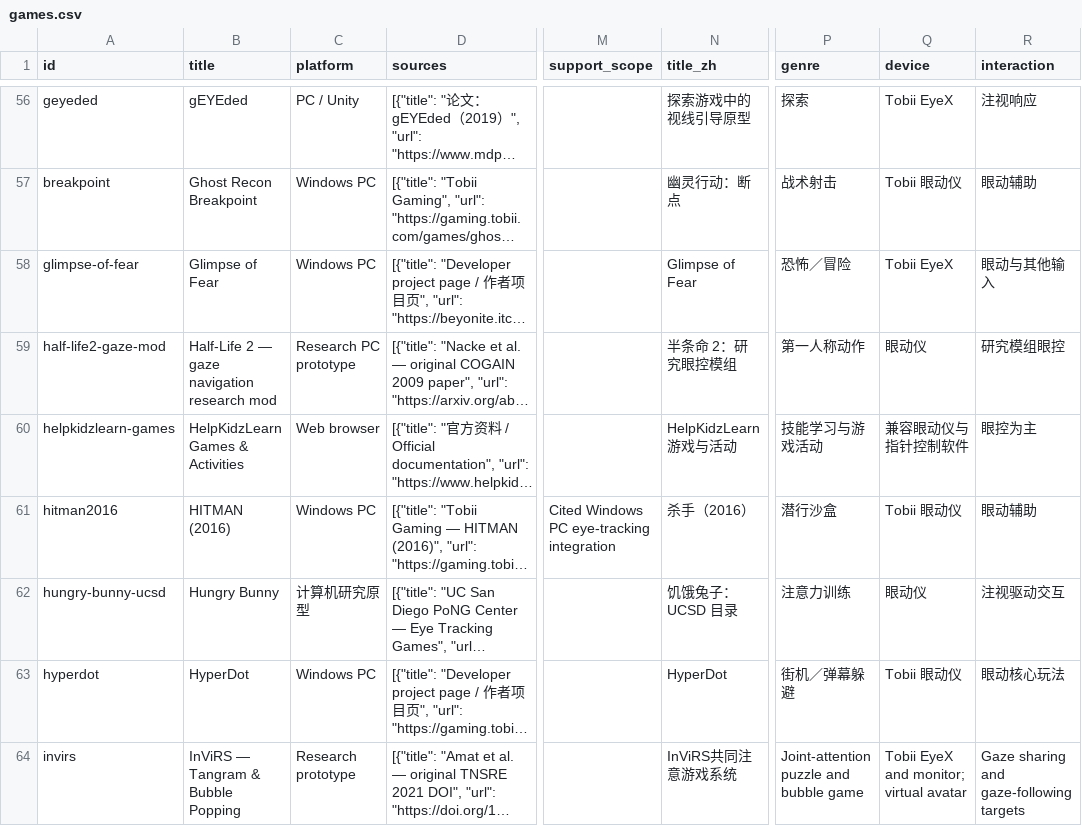
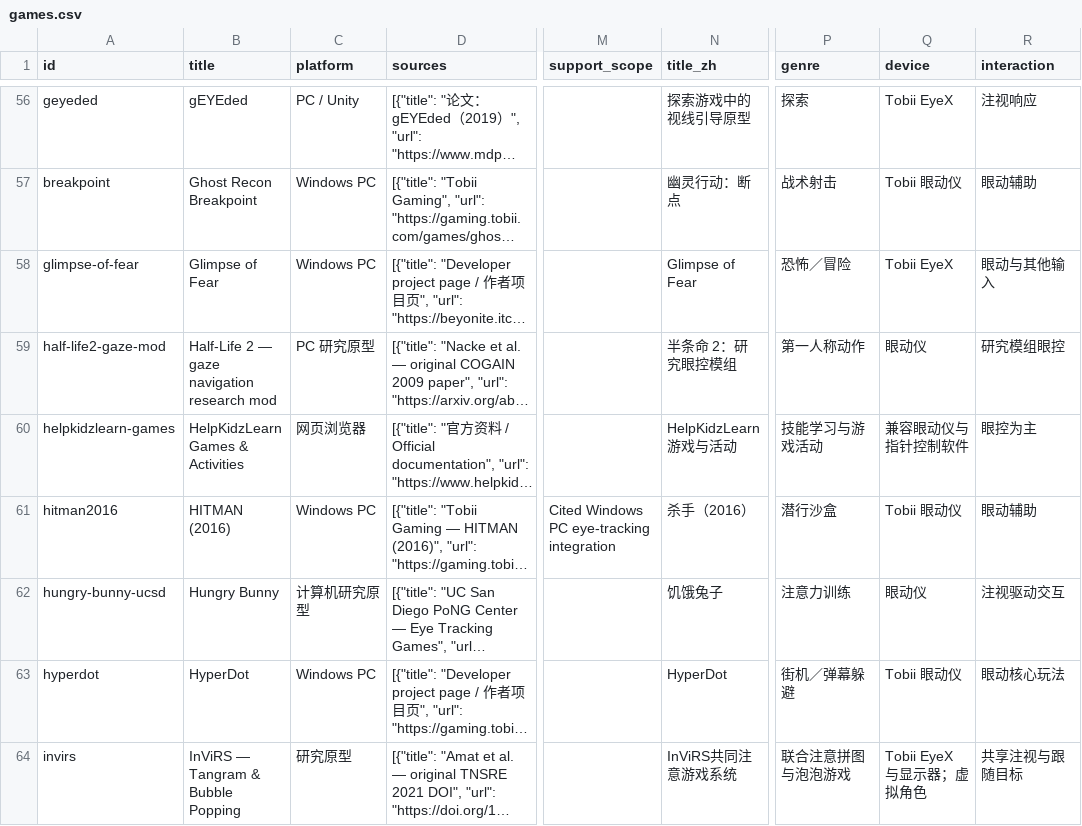
Before and after one commit to WeiWu0115/eyeTrackingGame_OpenDataBase, a CSV file: data/games.csv, drawn as a sheet; only a part is shown, gaps mark what is left out; long unchanged cells end in …; the diff covers the shown part only; the diff names each change by its address in the sheet, - before the commit and + after, or states it on an @@ line.

Commit message:
Polish Chinese classification and project titles across the bilingual collection

```diff
--- a/data/games.csv
+++ b/data/games.csv
-C59 (platform): Research PC prototype
+C59 (platform): PC 研究原型
-C60 (platform): Web browser
+C60 (platform): 网页浏览器
-N62 (title_zh): 饥饿兔子：UCSD 目录
+N62 (title_zh): 饥饿兔子
-C64 (platform): Research prototype
+C64 (platform): 研究原型
-P64 (genre): Joint-attention puzzle and bubble game
+P64 (genre): 联合注意拼图与泡泡游戏
-Q64 (device): Tobii EyeX and monitor; virtual avatar
+Q64 (device): Tobii EyeX 与显示器；虚拟角色
-R64 (interaction): Gaze sharing and gaze-following targets
+R64 (interaction): 共享注视与跟随目标
```
Also changed, not shown: 68 edited cells elsewhere in this file, 10 other files.
